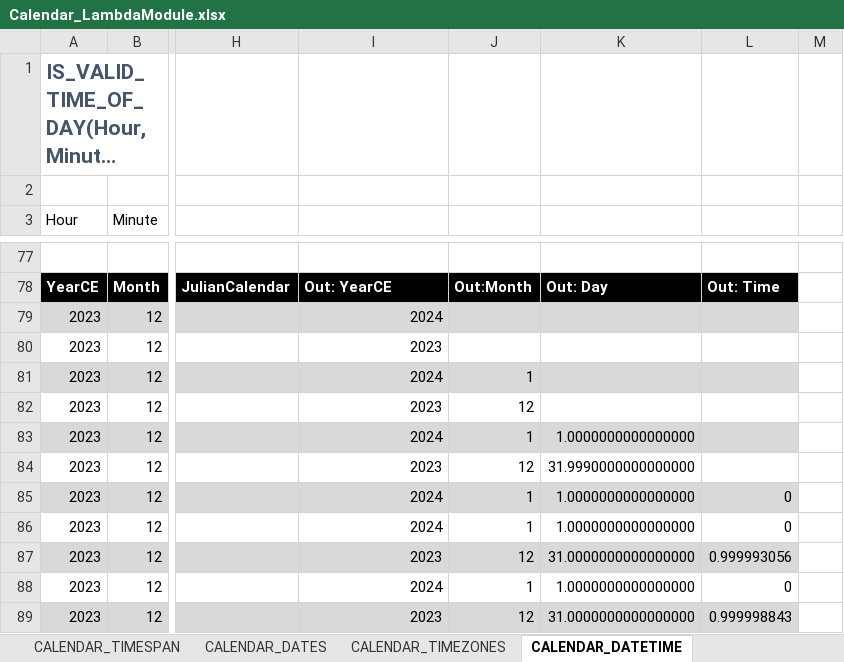
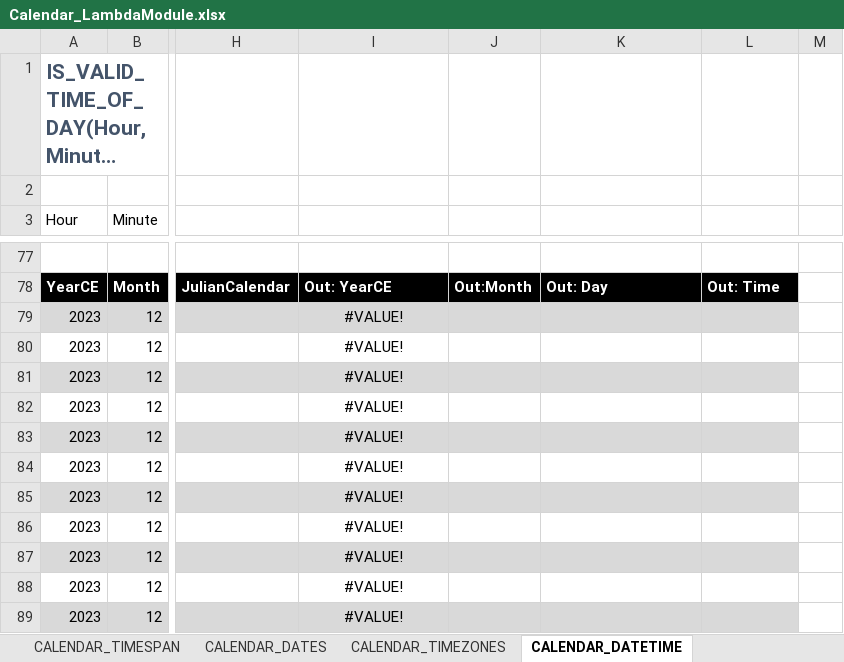
Before and after one commit to ShayneHau/Excel-Lambda-Chrono, an Excel workbook: Release/Calendar_LambdaModule.xlsx, sheet CALENDAR_DATETIME, drawn as a sheet; only a part is shown, gaps mark what is left out; long unchanged cells end in …; values as stored, in another font and other column widths than the file's, no borders; table styles not drawn; the diff covers the shown part only; the diff names each change by its address in the sheet, - before the commit and + after, or states it on an @@ line.

Commit message:
Array support for calendar fns

```diff
--- a/Release/Calendar_LambdaModule.xlsx (sheet CALENDAR_DATETIME)
+++ b/Release/Calendar_LambdaModule.xlsx (sheet CALENDAR_DATETIME)
-I79: 2024
+I79: #VALUE!
-I79:I89 alignment: right
+I79:I89 alignment: center
-I80: 2023
+I80: #VALUE!
-I81: 2024
+I81: #VALUE!
-J81: 1
+J81: (empty)
-I82: 2023
+I82: #VALUE!
-J82: 12
+J82: (empty)
-I83: 2024
+I83: #VALUE!
-J83: 1
+J83: (empty)
-K83: 1.0000000000000000
+K83: (empty)
-I84: 2023
+I84: #VALUE!
-J84: 12
+J84: (empty)
-K84: 31.9990000000000000
+K84: (empty)
-I85:I86: 2024
+I85:I86: #VALUE!
-J85:J86: 1
+J85:J86: (empty)
-K85:K86: 1.0000000000000000
+K85:K86: (empty)
-L85:L86: 0
+L85:L86: (empty)
-I87: 2023
+I87: #VALUE!
-J87: 12
+J87: (empty)
-K87: 31.0000000000000000
+K87: (empty)
-L87: 0.999993056
+L87: (empty)
-I88: 2024
+I88: #VALUE!
-J88: 1
+J88: (empty)
-K88: 1.0000000000000000
+K88: (empty)
-L88: 0
+L88: (empty)
-I89: 2023
+I89: #VALUE!
-J89: 12
+J89: (empty)
-K89: 31.0000000000000000
+K89: (empty)
-L89: 0.999998843
+L89: (empty)
```
Also changed, not shown: 4 added rows, 4 removed rows, 94 edited cells and cell formats elsewhere in this sheet, sheet CALENDAR_TIMESPAN, sheet CALENDAR_DATES, sheet CALENDAR_WEEKS, sheet CALENDAR_QUARTERS, sheet CALENDAR_ORDINALDATES, sheet CALENDAR_TIMEZONES, 2 more sheets, formulas that keep their value, 2 other files.
